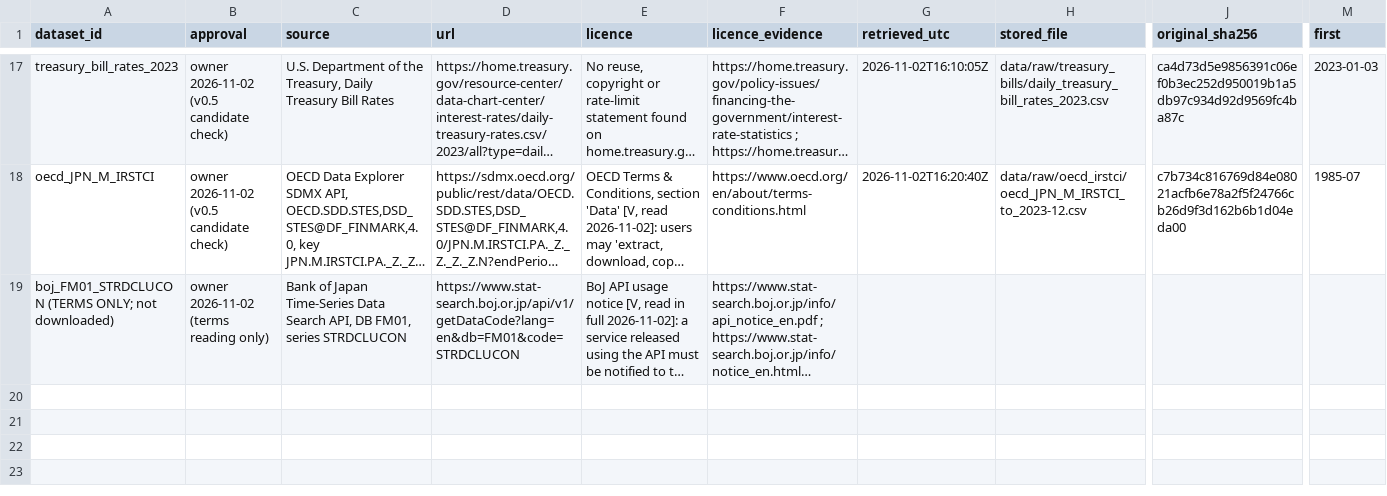
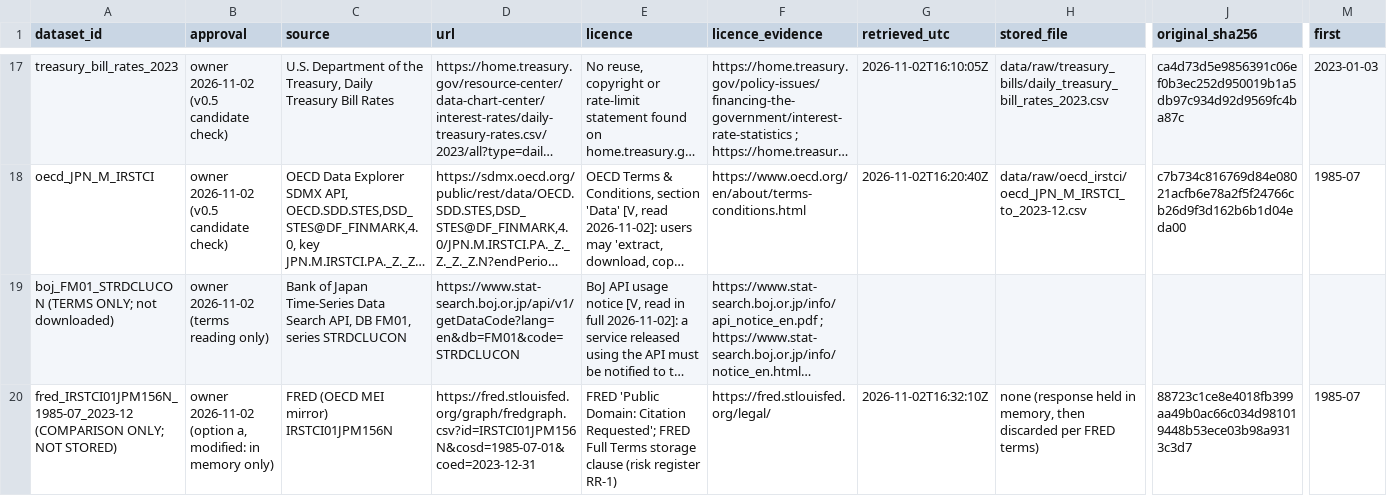
Before and after one commit to GarlenWoest/etf-strategy-backtest, a CSV file: research/DATA_REGISTER.csv, drawn as a sheet; only a part is shown, gaps mark what is left out; long unchanged cells end in …; rows hold the shown columns only; the diff names each change by its address in the sheet, - before the commit and + after, or states it on an @@ line.

```diff
--- a/research/DATA_REGISTER.csv
+++ b/research/DATA_REGISTER.csv
+row 20: fred_IRSTCI01JPM156N_1985-07_2023-12 (COMPARISON ONLY; NOT STORED) | owner 2026-11-02 (option a, modified: in memory only) | FRED (OECD MEI mirror) IRSTCI01JPM156N | https://fred.stlouisfed.org/graph/fredgraph.csv?id=IRSTCI01JPM156N&cosd=1985-07-01&coed=2023-12-31 | FRED 'Public Domain: Citation Requested'; FRED Full Terms storage clause (risk register RR-1) | https://fred.stlouisfed.org/legal/ | 2026-11-02T16:32:10Z | none (response held in memory, then discarded per FRED terms) | 88723c1ce8e4018fb399aa49b0ac66c034d981019448b53ece03b98a9313c3d7 | 1985-07
```
Also changed, not shown: 1 other file.
